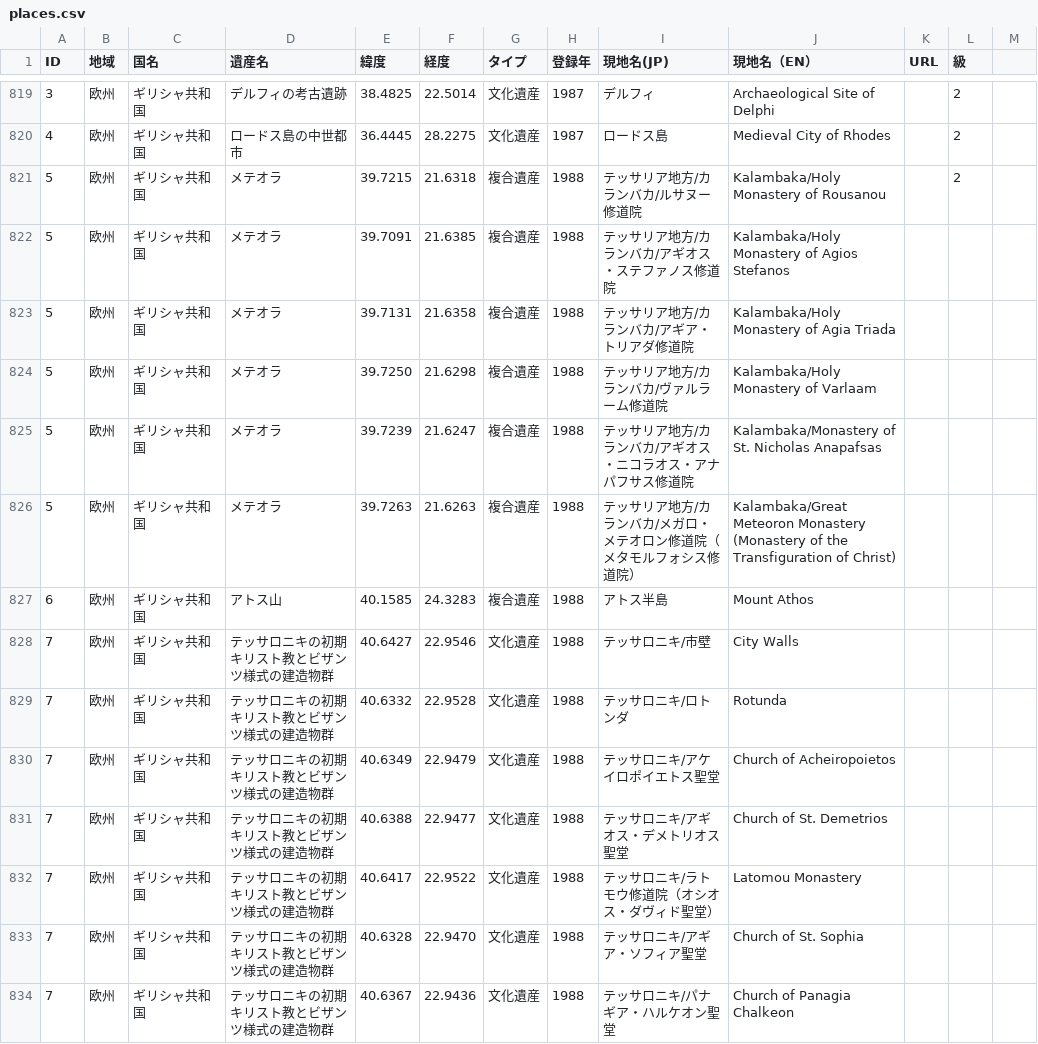
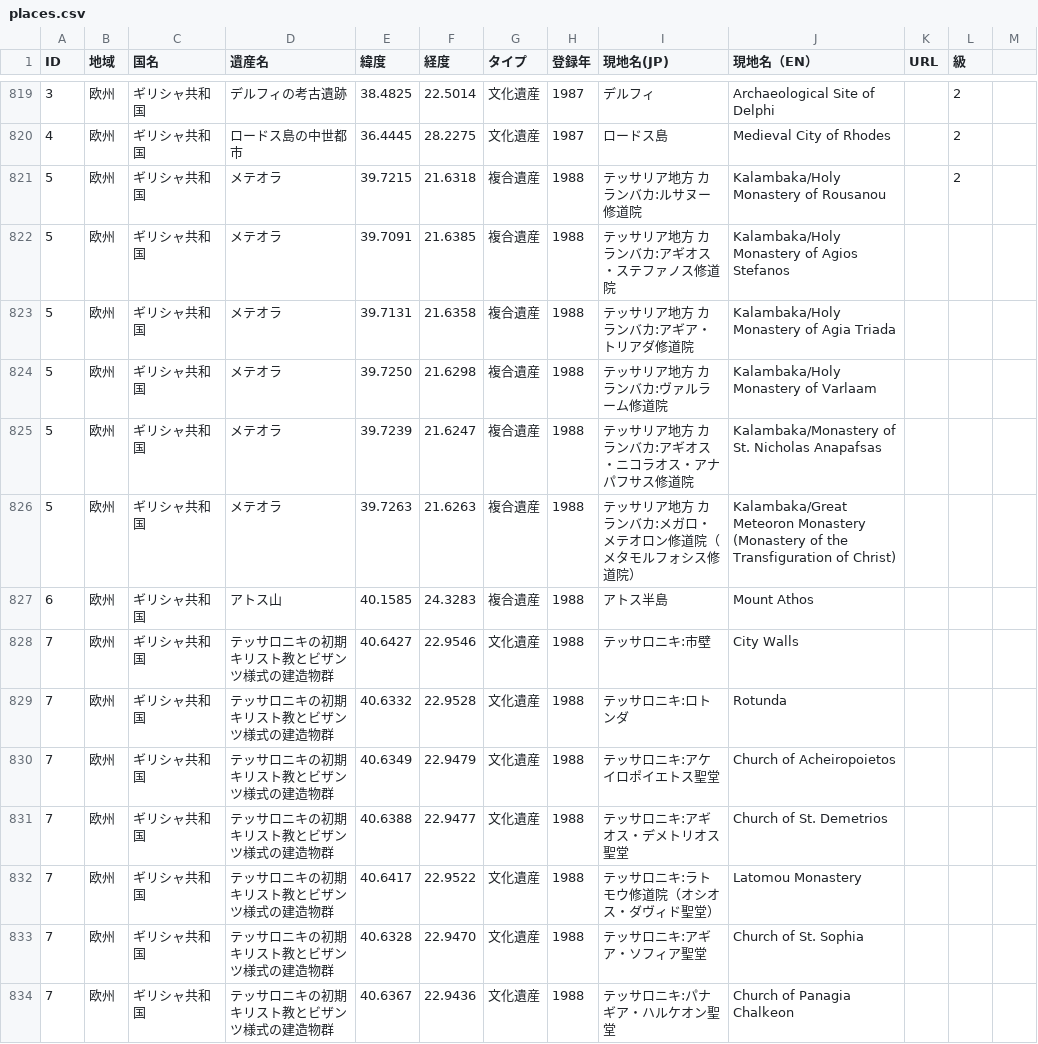
Before and after one commit to hyukis1867/World-Heritage-map, a CSV file: places.csv, drawn as a sheet; only a part is shown, gaps mark what is left out; the diff covers the shown part only.

Commit message:
Add files via upload

```diff
--- a/places.csv
+++ b/places.csv
@@ -820,15 +820,15 @@ ID,地域,国名,遺産名,緯度,経度,タイプ,登録年,現地名(JP),現
 4,欧州,ギリシャ共和国,ロードス島の中世都市,36.4445,28.2275,文化遺産,1987,ロードス島,Medieval City of Rhodes,,2
-5,欧州,ギリシャ共和国,メテオラ,39.7215,21.6318,複合遺産,1988,テッサリア地方/カランバカ/ルサヌー修道院,Kalambaka/Holy Monastery of Rousanou,,2
-5,欧州,ギリシャ共和国,メテオラ,39.7091,21.6385,複合遺産,1988,テッサリア地方/カランバカ/アギオス・ステファノス修道院,Kalambaka/Holy Monastery of Agios Stefanos
-5,欧州,ギリシャ共和国,メテオラ,39.7131,21.6358,複合遺産,1988,テッサリア地方/カランバカ/アギア・トリアダ修道院,Kalambaka/Holy Monastery of Agia Triada
-5,欧州,ギリシャ共和国,メテオラ,39.7250,21.6298,複合遺産,1988,テッサリア地方/カランバカ/ヴァルラーム修道院,Kalambaka/Holy Monastery of Varlaam
-5,欧州,ギリシャ共和国,メテオラ,39.7239,21.6247,複合遺産,1988,テッサリア地方/カランバカ/アギオス・ニコラオス・アナパフサス修道院,Kalambaka/Monastery of St. Nicholas Anapafsas
-5,欧州,ギリシャ共和国,メテオラ,39.7263,21.6263,複合遺産,1988,テッサリア地方/カランバカ/メガロ・メテオロン修道院（メタモルフォシス修道院）,Kalambaka/Great Meteoron Monastery (Monastery of the Transfiguration of Christ)
+5,欧州,ギリシャ共和国,メテオラ,39.7215,21.6318,複合遺産,1988,テッサリア地方 カランバカ:ルサヌー修道院,Kalambaka/Holy Monastery of Rousanou,,2
+5,欧州,ギリシャ共和国,メテオラ,39.7091,21.6385,複合遺産,1988,テッサリア地方 カランバカ:アギオス・ステファノス修道院,Kalambaka/Holy Monastery of Agios Stefanos
+5,欧州,ギリシャ共和国,メテオラ,39.7131,21.6358,複合遺産,1988,テッサリア地方 カランバカ:アギア・トリアダ修道院,Kalambaka/Holy Monastery of Agia Triada
+5,欧州,ギリシャ共和国,メテオラ,39.7250,21.6298,複合遺産,1988,テッサリア地方 カランバカ:ヴァルラーム修道院,Kalambaka/Holy Monastery of Varlaam
+5,欧州,ギリシャ共和国,メテオラ,39.7239,21.6247,複合遺産,1988,テッサリア地方 カランバカ:アギオス・ニコラオス・アナパフサス修道院,Kalambaka/Monastery of St. Nicholas Anapafsas
+5,欧州,ギリシャ共和国,メテオラ,39.7263,21.6263,複合遺産,1988,テッサリア地方 カランバカ:メガロ・メテオロン修道院（メタモルフォシス修道院）,Kalambaka/Great Meteoron Monastery (Monastery of the Transfiguration of Christ)
 6,欧州,ギリシャ共和国,アトス山,40.1585,24.3283,複合遺産,1988,アトス半島,Mount Athos
-7,欧州,ギリシャ共和国,テッサロニキの初期キリスト教とビザンツ様式の建造物群,40.6427,22.9546,文化遺産,1988,テッサロニキ/市壁,City Walls
-7,欧州,ギリシャ共和国,テッサロニキの初期キリスト教とビザンツ様式の建造物群,40.6332,22.9528,文化遺産,1988,テッサロニキ/ロトンダ,Rotunda
-7,欧州,ギリシャ共和国,テッサロニキの初期キリスト教とビザンツ様式の建造物群,40.6349,22.9479,文化遺産,1988,テッサロニキ/アケイロポイエトス聖堂,Church of Acheiropoietos
-7,欧州,ギリシャ共和国,テッサロニキの初期キリスト教とビザンツ様式の建造物群,40.6388,22.9477,文化遺産,1988,テッサロニキ/アギオス・デメトリオス聖堂,Church of St. Demetrios
-7,欧州,ギリシャ共和国,テッサロニキの初期キリスト教とビザンツ様式の建造物群,40.6417,22.9522,文化遺産,1988,テッサロニキ/ラトモウ修道院（オシオス・ダヴィド聖堂）,Latomou Monastery
-7,欧州,ギリシャ共和国,テッサロニキの初期キリスト教とビザンツ様式の建造物群,40.6328,22.9470,文化遺産,1988,テッサロニキ/アギア・ソフィア聖堂,Church of St. Sophia
-7,欧州,ギリシャ共和国,テッサロニキの初期キリスト教とビザンツ様式の建造物群,40.6367,22.9436,文化遺産,1988,テッサロニキ/パナギア・ハルケオン聖堂,Church of Panagia Chalkeon
+7,欧州,ギリシャ共和国,テッサロニキの初期キリスト教とビザンツ様式の建造物群,40.6427,22.9546,文化遺産,1988,テッサロニキ:市壁,City Walls
+7,欧州,ギリシャ共和国,テッサロニキの初期キリスト教とビザンツ様式の建造物群,40.6332,22.9528,文化遺産,1988,テッサロニキ:ロトンダ,Rotunda
+7,欧州,ギリシャ共和国,テッサロニキの初期キリスト教とビザンツ様式の建造物群,40.6349,22.9479,文化遺産,1988,テッサロニキ:アケイロポイエトス聖堂,Church of Acheiropoietos
+7,欧州,ギリシャ共和国,テッサロニキの初期キリスト教とビザンツ様式の建造物群,40.6388,22.9477,文化遺産,1988,テッサロニキ:アギオス・デメトリオス聖堂,Church of St. Demetrios
+7,欧州,ギリシャ共和国,テッサロニキの初期キリスト教とビザンツ様式の建造物群,40.6417,22.9522,文化遺産,1988,テッサロニキ:ラトモウ修道院（オシオス・ダヴィド聖堂）,Latomou Monastery
+7,欧州,ギリシャ共和国,テッサロニキの初期キリスト教とビザンツ様式の建造物群,40.6328,22.9470,文化遺産,1988,テッサロニキ:アギア・ソフィア聖堂,Church of St. Sophia
+7,欧州,ギリシャ共和国,テッサロニキの初期キリスト教とビザンツ様式の建造物群,40.6367,22.9436,文化遺産,1988,テッサロニキ:パナギア・ハルケオン聖堂,Church of Panagia Chalkeon
```
Also changed, not shown: 15 edited cells elsewhere in this file.
